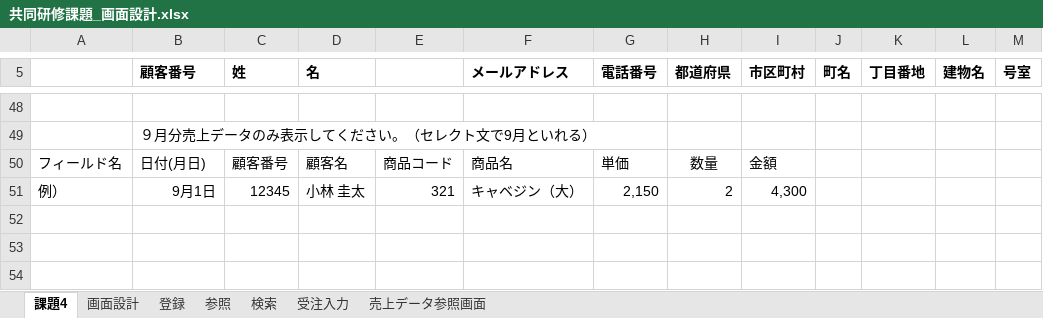
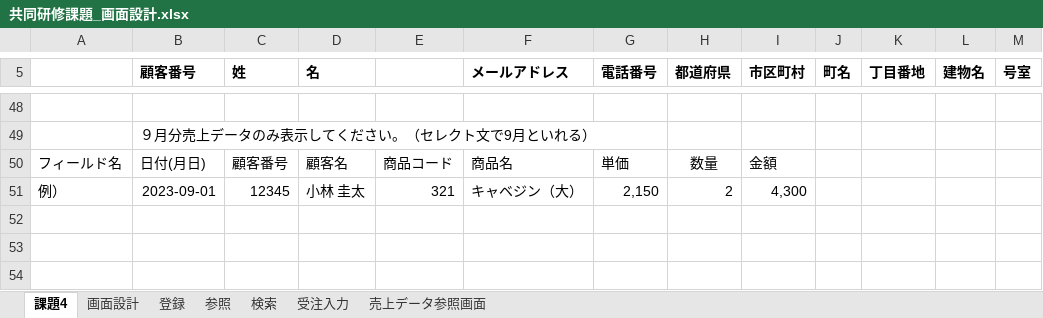
Before and after one commit to HumanWearTest/ProjectC, an Excel workbook: 共同研修課題_画面設計.xlsx, sheet 課題4, drawn as a sheet; only a part is shown, gaps mark what is left out; values as stored, in another font and other column widths than the file's, no borders; charts and pictures not drawn; the diff names each change by its address in the sheet, - before the commit and + after, or states it on an @@ line.

```diff
--- a/共同研修課題_画面設計.xlsx (sheet 課題4)
+++ b/共同研修課題_画面設計.xlsx (sheet 課題4)
-B51 (顧客番号): 9月1日
+B51 (顧客番号): 2023-09-01
```
Also changed, not shown: sheet 売上データ参照画面, charts or pictures, 共同研修課題_設計メモ_2024-12-09_栗原.xlsx, 57 other files.
